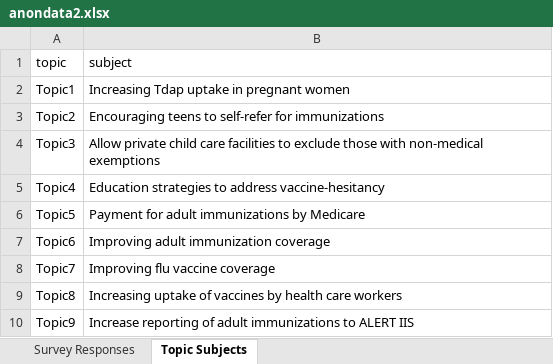
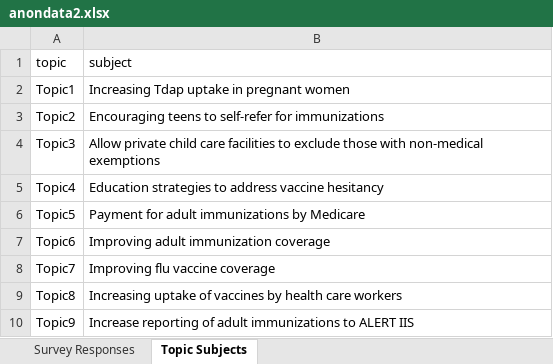
Before and after one commit to connectedblue/datascience, an Excel workbook: survey/anondata2.xlsx, sheet Topic Subjects, drawn as a sheet; values as stored, in another font and other column widths than the file's, no borders; the diff names each change by its address in the sheet, - before the commit and + after, or states it on an @@ line.

Commit message:
added final output for survey data

```diff
--- a/survey/anondata2.xlsx (sheet Topic Subjects)
+++ b/survey/anondata2.xlsx (sheet Topic Subjects)
-B5 (subject): …to address vaccine-hesitancy
+B5 (subject): …to address vaccine hesitancy
```
Also changed, not shown: 12 other files.
